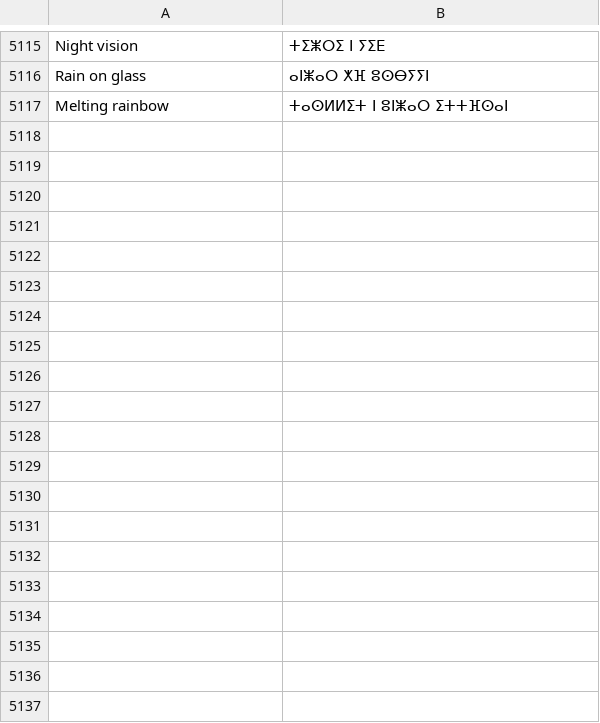
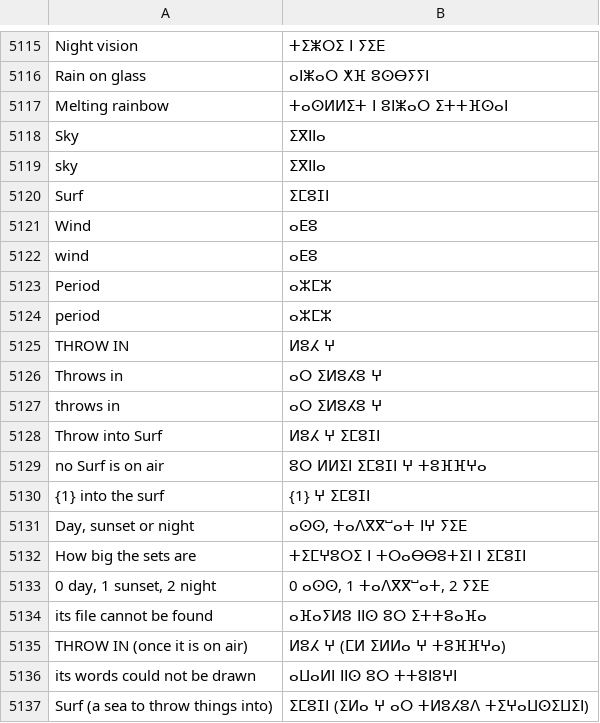
Before and after one commit to Utopian-Academy/Deckboy, a TSV file: data/lang/zgh.tsv, drawn as a sheet; only a part is shown, gaps mark what is left out; the diff covers the shown part only.

```diff
--- a/data/lang/zgh.tsv
+++ b/data/lang/zgh.tsv
@@ -5117 +5117,21 @@ Rain on glass	ⴰⵏⵥⴰⵔ ⵅⴼ ⵓⵙⴱⵢⵢⵏ
 Melting rainbow	ⵜⴰⵙⵍⵍⵉⵜ ⵏ ⵓⵏⵥⴰⵔ ⵉⵜⵜⴼⵙⴰⵏ
+Sky	ⵉⴳⵏⵏⴰ
+sky	ⵉⴳⵏⵏⴰ
+Surf	ⵉⵎⵓⵊⵏ
+Wind	ⴰⴹⵓ
+wind	ⴰⴹⵓ
+Period	ⴰⵣⵎⵣ
+period	ⴰⵣⵎⵣ
+THROW IN	ⵍⵓⵃ ⵖ
+Throws in	ⴰⵔ ⵉⵍⵓⵃⵓ ⵖ
+throws in	ⴰⵔ ⵉⵍⵓⵃⵓ ⵖ
+Throw into Surf	ⵍⵓⵃ ⵖ ⵉⵎⵓⵊⵏ
+no Surf is on air	ⵓⵔ ⵍⵍⵉⵏ ⵉⵎⵓⵊⵏ ⵖ ⵜⵓⴼⴼⵖⴰ
+{1} into the surf	{1} ⵖ ⵉⵎⵓⵊⵏ
+Day, sunset or night	ⴰⵙⵙ, ⵜⴰⴷⴳⴳⵯⴰⵜ ⵏⵖ ⵢⵉⴹ
+How big the sets are	ⵜⵉⵎⵖⵓⵔⵉ ⵏ ⵜⵔⴰⴱⴱⵓⵜⵉⵏ ⵏ ⵉⵎⵓⵊⵏ
+0 day, 1 sunset, 2 night	0 ⴰⵙⵙ, 1 ⵜⴰⴷⴳⴳⵯⴰⵜ, 2 ⵢⵉⴹ
+its file cannot be found	ⴰⴼⴰⵢⵍⵓ ⵏⵏⵙ ⵓⵔ ⵉⵜⵜⵓⴰⴼⴰ
+THROW IN (once it is on air)	ⵍⵓⵃ ⵖ (ⵎⵍ ⵉⵍⵍⴰ ⵖ ⵜⵓⴼⴼⵖⴰ)
+its words could not be drawn	ⴰⵡⴰⵍⵏ ⵏⵏⵙ ⵓⵔ ⵜⵜⵓⵏⵓⵖⵏ
+Surf (a sea to throw things into)	ⵉⵎⵓⵊⵏ (ⵉⵍⴰ ⵖ ⴰⵔ ⵜⵍⵓⵃⵓⴷ ⵜⵉⵖⴰⵡⵙⵉⵡⵉⵏ)
```
Also changed, not shown: 13 added rows elsewhere in this file, data/lang/ckb.tsv, data/lang/el.tsv, 50 other files.
